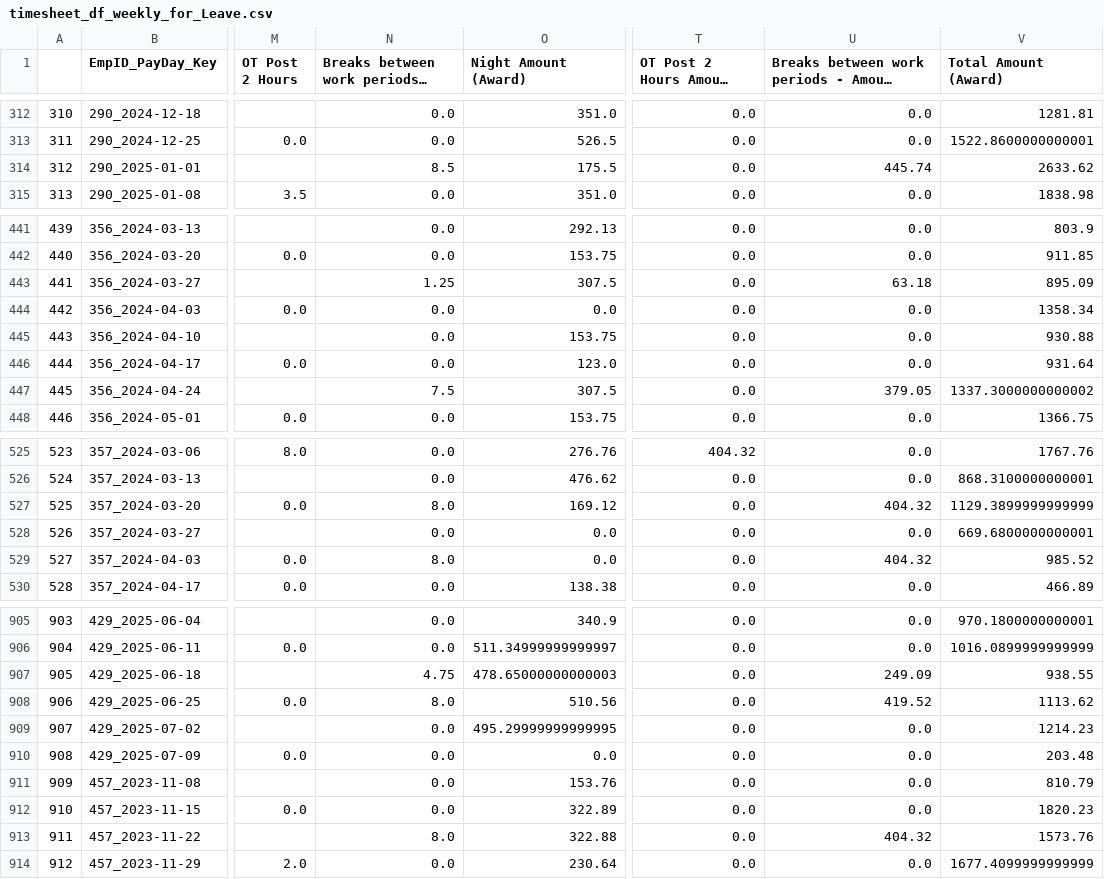
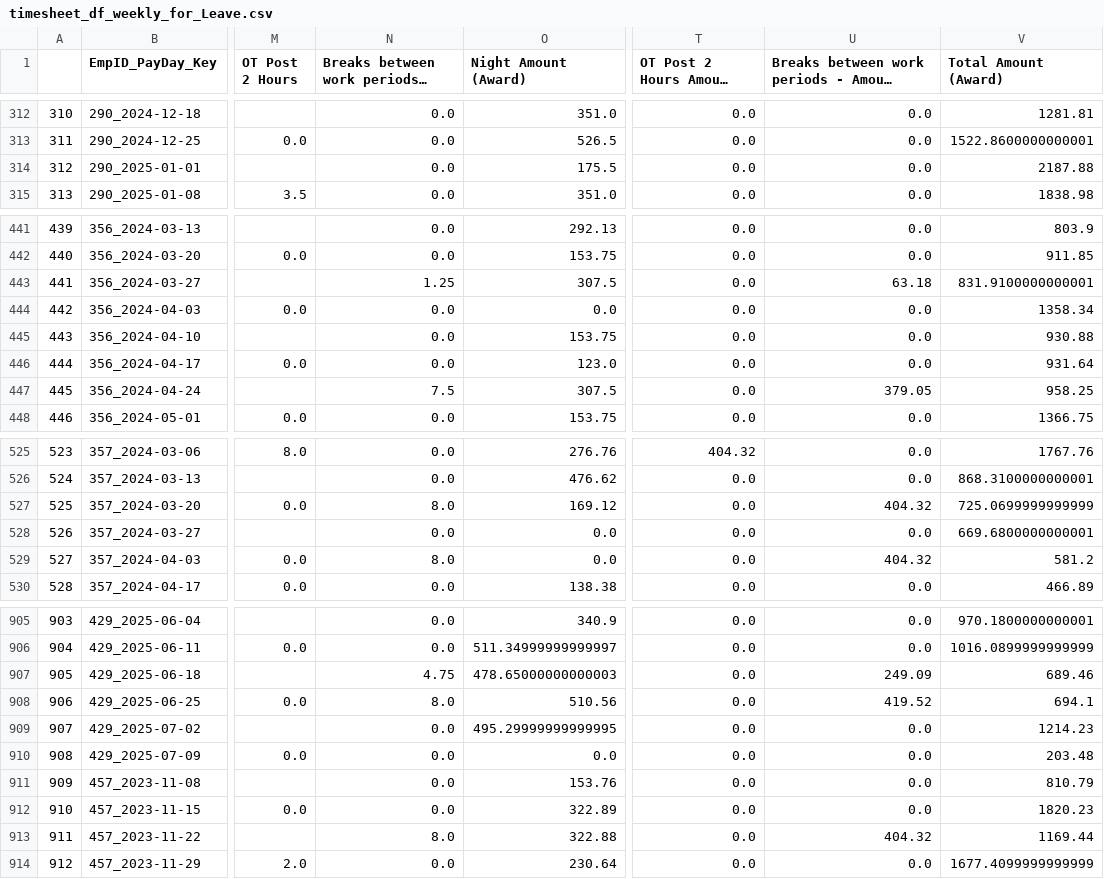
Before and after one commit to ssmith-98/Project-Royal, a CSV file: timesheet_df_weekly_for_Leave.csv, drawn as a sheet; only a part is shown, gaps mark what is left out; long unchanged cells end in …; the diff covers the shown part only; the diff names each change by its address in the sheet, - before the commit and + after, or states it on an @@ line.

Commit message:
Fixed overlap issue with PH hours and Break between work period hours

```diff
--- a/timesheet_df_weekly_for_Leave.csv
+++ b/timesheet_df_weekly_for_Leave.csv
-N314: 8.5
+N314: 0.0
-U314: 445.74
+U314: 0.0
-V314 (Total Amount (Award)): 2633.62
+V314 (Total Amount (Award)): 2187.88
-V443 (Total Amount (Award)): 895.09
+V443 (Total Amount (Award)): 831.9100000000001
-V447 (Total Amount (Award)): 1337.3000000000002
+V447 (Total Amount (Award)): 958.25
-V527 (Total Amount (Award)): 1129.3899999999999
+V527 (Total Amount (Award)): 725.0699999999999
-V529 (Total Amount (Award)): 985.52
+V529 (Total Amount (Award)): 581.2
-V907 (Total Amount (Award)): 938.55
+V907 (Total Amount (Award)): 689.46
-V908 (Total Amount (Award)): 1113.62
+V908 (Total Amount (Award)): 694.1
-V913 (Total Amount (Award)): 1573.76
+V913 (Total Amount (Award)): 1169.44
```
Also changed, not shown: 14 edited cells elsewhere in this file, timesheet_df_weekly_for_Leave_preMerge.csv, 3 other files.
